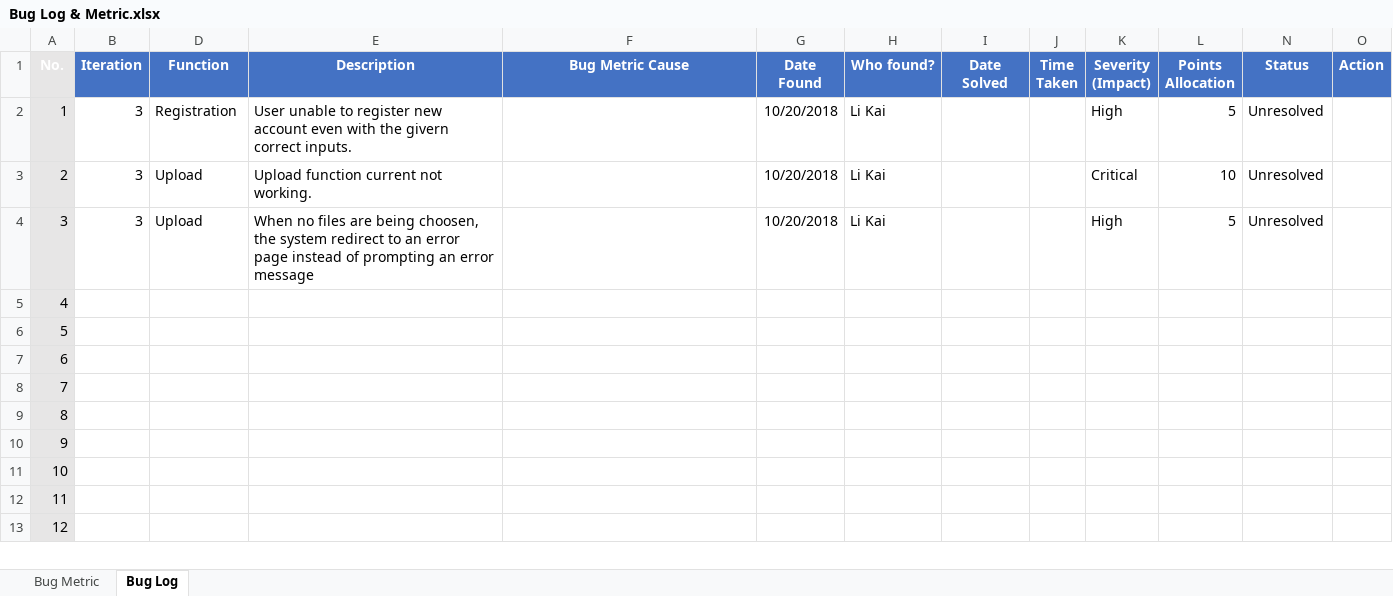
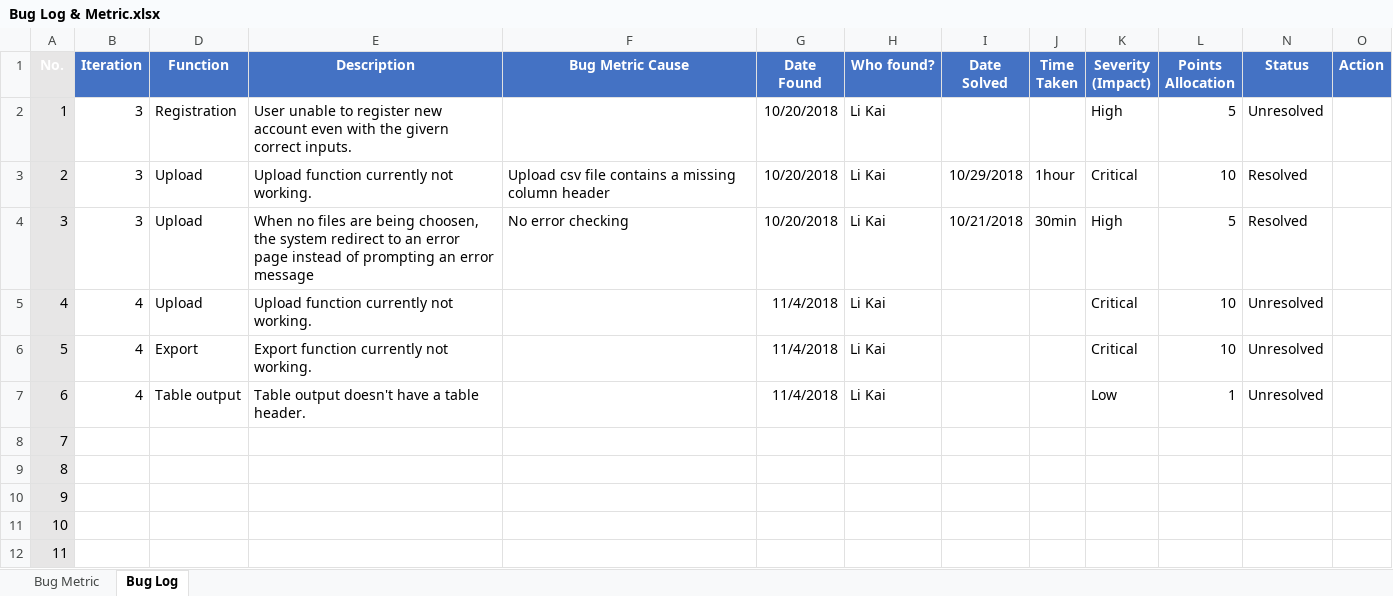
Before and after one commit to Andyayk/Beyond-Ideas, an Excel workbook: Metrics/Bug Log & Metric.xlsx, sheet Bug Log, drawn as a sheet; only a part is shown; the shorter side is filled out with more unchanged rows; values as stored, in another font and other column widths than the file's, no borders; the diff names each change by its address in the sheet, - before the commit and + after, or states it on an @@ line.

```diff
--- a/Metrics/Bug Log & Metric.xlsx (sheet Bug Log)
+++ b/Metrics/Bug Log & Metric.xlsx (sheet Bug Log)
-E3 (Description): Upload function current not working.
+E3 (Description): Upload function currently not working.
-F3 (Bug Metric Cause): (empty)
+F3 (Bug Metric Cause): Upload csv file contains a missing column header
-I3 (Date Solved): (empty)
+I3 (Date Solved): 10/29/2018
-J3 (Time Taken): (empty)
+J3 (Time Taken): 1hour
-N3:N4 (Status): Unresolved
+N3:N4 (Status): Resolved
-F4 (Bug Metric Cause): (empty)
+F4 (Bug Metric Cause): No error checking
-I4 (Date Solved): (empty)
+I4 (Date Solved): 10/21/2018
-J4 (Time Taken): (empty)
+J4 (Time Taken): 30min
-B5:B7 (Iteration): (empty)
+B5:B7 (Iteration): 4
-D5 (Function): (empty)
+D5 (Function): Upload
-E5 (Description): (empty)
+E5 (Description): Upload function currently not working.
-G5:G7 (Date Found): (empty)
+G5:G7 (Date Found): 11/4/2018
-H5:H7 (Who found?): (empty)
+H5:H7 (Who found?): Li Kai
-K5:K6 (Severity (Impact)): (empty)
+K5:K6 (Severity (Impact)): Critical
-L5:L6 (Points Allocation): (empty)
+L5:L6 (Points Allocation): 10
-N5:N7 (Status): (empty)
+N5:N7 (Status): Unresolved
-D6 (Function): (empty)
+D6 (Function): Export
-E6 (Description): (empty)
+E6 (Description): Export function currently not working.
-D7 (Function): (empty)
+D7 (Function): Table output
-E7 (Description): (empty)
+E7 (Description): Table output doesn't have a table header.
-K7 (Severity (Impact)): (empty)
+K7 (Severity (Impact)): Low
-L7 (Points Allocation): (empty)
+L7 (Points Allocation): 1
```
Also changed, not shown: sheet Bug Metric, charts or pictures, Test Cases/Test Cases.xlsx, 4 other files.
